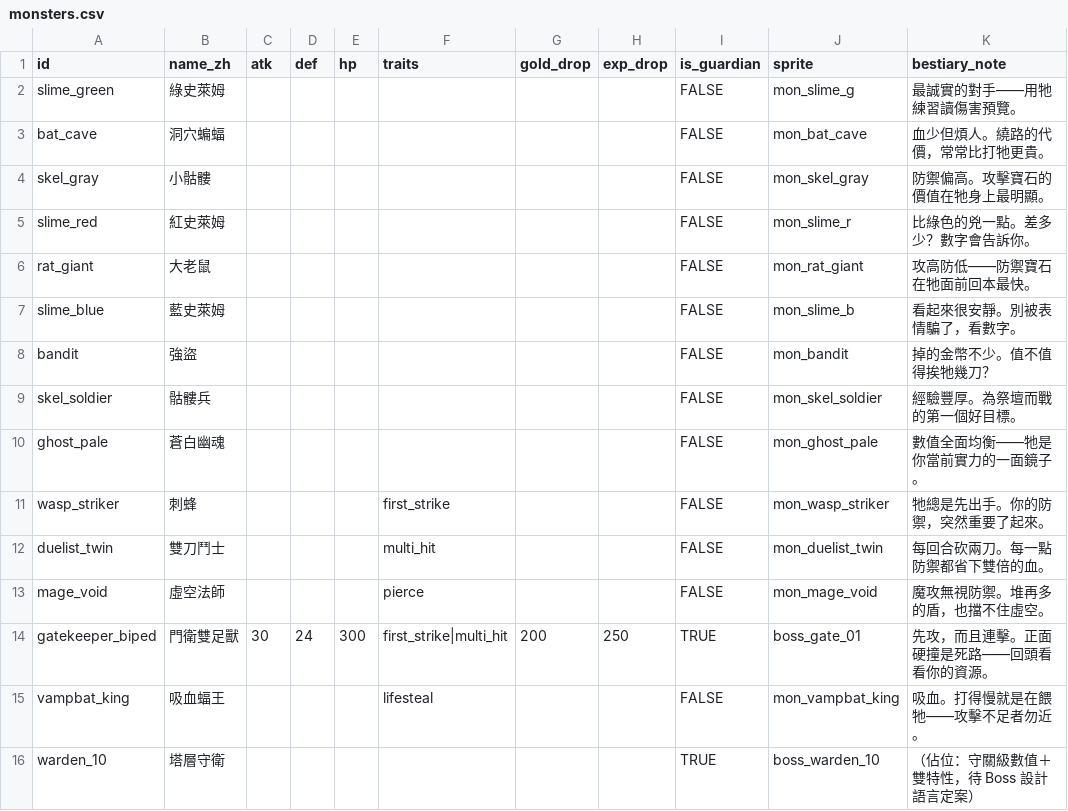
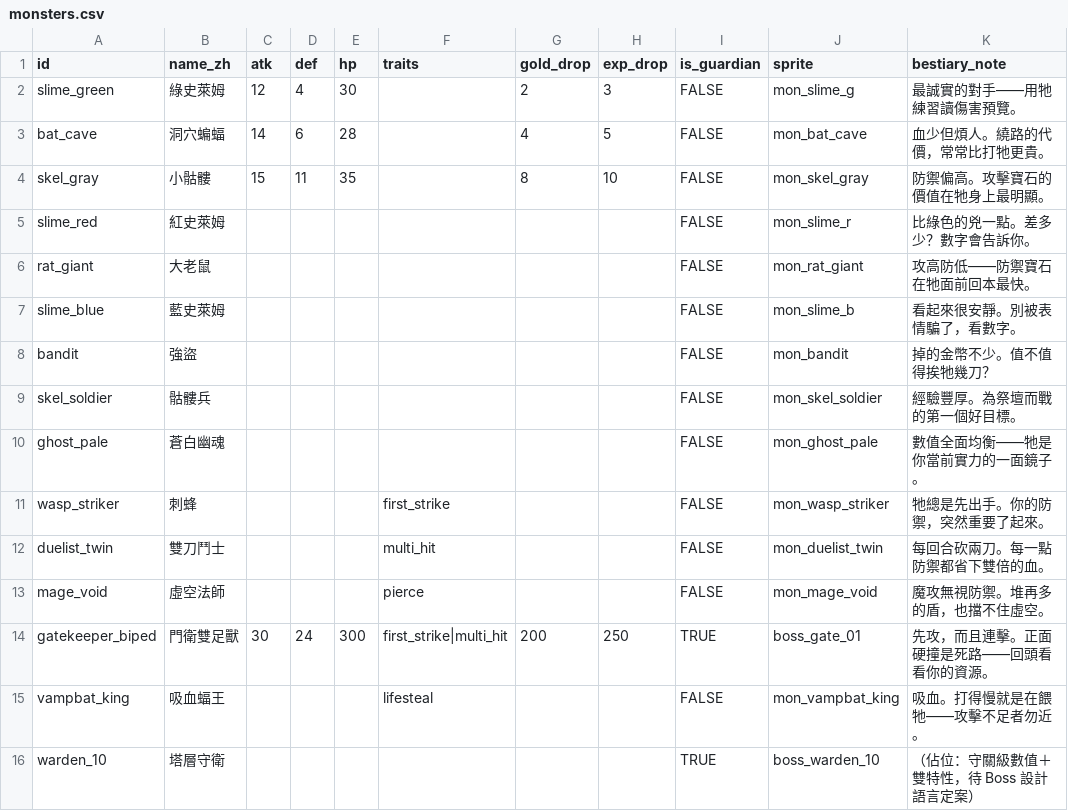
Before and after one commit to Kuronuma0731/Tower, a CSV file: data/monsters.csv, drawn as a sheet.

```diff
--- a/data/monsters.csv
+++ b/data/monsters.csv
@@ -1,5 +1,5 @@
 id,name_zh,atk,def,hp,traits,gold_drop,exp_drop,is_guardian,sprite,bestiary_note
-slime_green,綠史萊姆,,,,,,,FALSE,mon_slime_g,最誠實的對手——用牠練習讀傷害預覽。
-bat_cave,洞穴蝙蝠,,,,,,,FALSE,mon_bat_cave,血少但煩人。繞路的代價，常常比打牠更貴。
-skel_gray,小骷髏,,,,,,,FALSE,mon_skel_gray,防禦偏高。攻擊寶石的價值在牠身上最明顯。
+slime_green,綠史萊姆,12,4,30,,2,3,FALSE,mon_slime_g,最誠實的對手——用牠練習讀傷害預覽。
+bat_cave,洞穴蝙蝠,14,6,28,,4,5,FALSE,mon_bat_cave,血少但煩人。繞路的代價，常常比打牠更貴。
+skel_gray,小骷髏,15,11,35,,8,10,FALSE,mon_skel_gray,防禦偏高。攻擊寶石的價值在牠身上最明顯。
 slime_red,紅史萊姆,,,,,,,FALSE,mon_slime_r,比綠色的兇一點。差多少？數字會告訴你。
```
Also changed, not shown: 8 other files.
